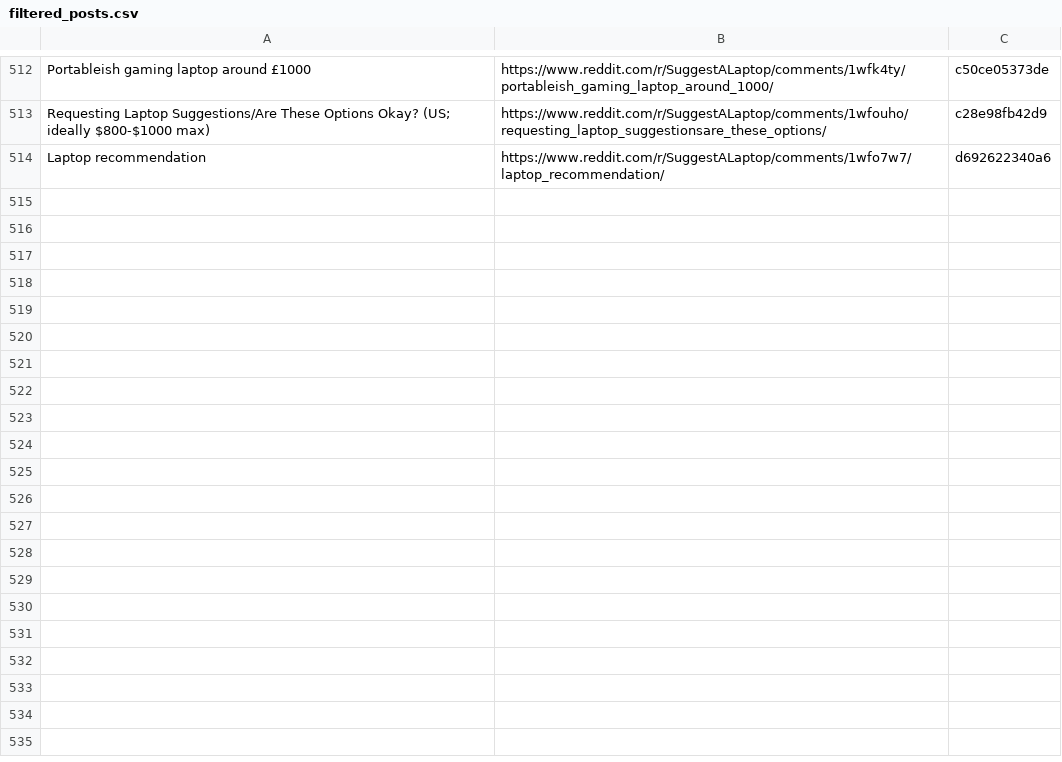
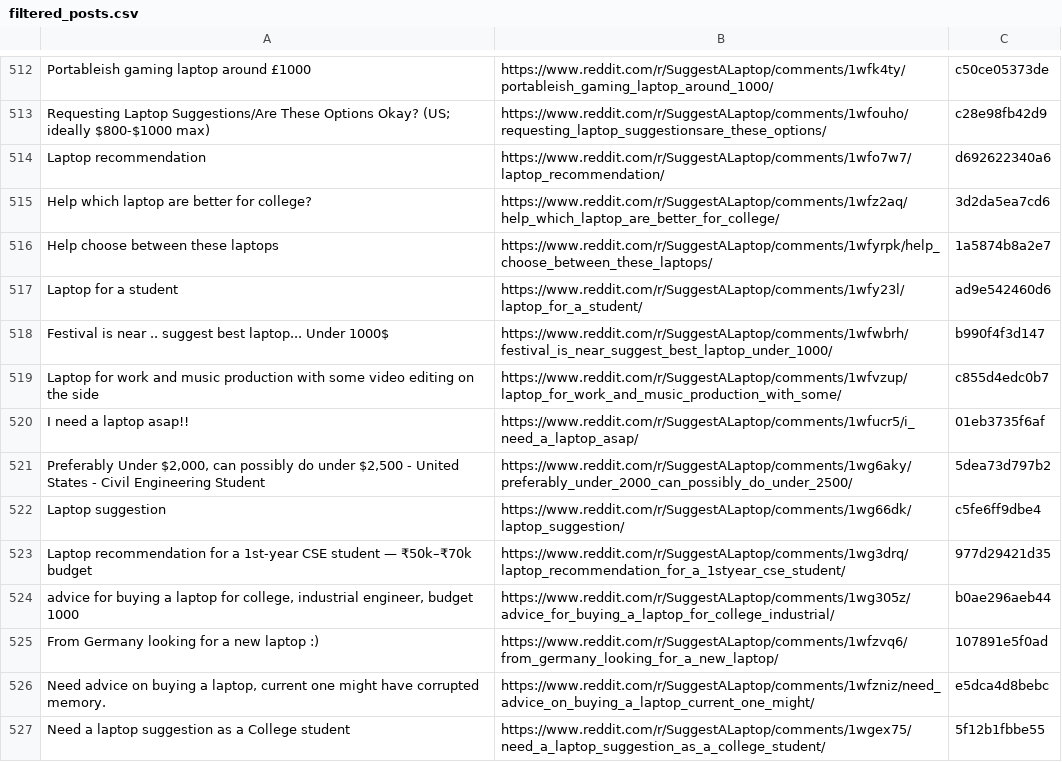
Before and after one commit to sidhu2690/EB_reddit, a CSV file: filtered_posts.csv, drawn as a sheet; only a part is shown, gaps mark what is left out; the diff covers the shown part only.

```diff
--- a/filtered_posts.csv
+++ b/filtered_posts.csv
@@ -514 +514,14 @@ Requesting Laptop Suggestions/Are These Options Okay? (US; ideally $800-$1000 ma
 Laptop recommendation,https://www.reddit.com/r/SuggestALaptop/comments/1wfo7w7/laptop_recommendation/,d692622340a6
+Help which laptop are better for college?,https://www.reddit.com/r/SuggestALaptop/comments/1wfz2aq/help_which_laptop_are_better_for_college/,3d2da5ea7cd6
+Help choose between these laptops,https://www.reddit.com/r/SuggestALaptop/comments/1wfyrpk/help_choose_between_these_laptops/,1a5874b8a2e7
+Laptop for a student,https://www.reddit.com/r/SuggestALaptop/comments/1wfy23l/laptop_for_a_student/,ad9e542460d6
+Festival is near .. suggest best laptop... Under 1000$,https://www.reddit.com/r/SuggestALaptop/comments/1wfwbrh/festival_is_near_suggest_best_laptop_under_1000/,b990f4f3d147
+Laptop for work and music production with some video editing on the side,https://www.reddit.com/r/SuggestALaptop/comments/1wfvzup/laptop_for_work_and_music_production_with_some/,c855d4edc0b7
+I need a laptop asap!!,https://www.reddit.com/r/SuggestALaptop/comments/1wfucr5/i_need_a_laptop_asap/,01eb3735f6af
+"Preferably Under $2,000, can possibly do under $2,500 - United States - Civil Engineering Student",https://www.reddit.com/r/SuggestALaptop/comments/1wg6aky/preferably_under_2000_can_possibly_do_under_2500/,5dea73d797b2
+Laptop suggestion,https://www.reddit.com/r/SuggestALaptop/comments/1wg66dk/laptop_suggestion/,c5fe6ff9dbe4
+Laptop recommendation for a 1st-year CSE student — ₹50k–₹70k budget,https://www.reddit.com/r/SuggestALaptop/comments/1wg3drq/laptop_recommendation_for_a_1styear_cse_student/,977d29421d35
+"advice for buying a laptop for college, industrial engineer, budget 1000",https://www.reddit.com/r/SuggestALaptop/comments/1wg305z/advice_for_buying_a_laptop_for_college_industrial/,b0ae296aeb44
+From Germany looking for a new laptop :),https://www.reddit.com/r/SuggestALaptop/comments/1wfzvq6/from_germany_looking_for_a_new_laptop/,107891e5f0ad
+"Need advice on buying a laptop, current one might have corrupted memory.",https://www.reddit.com/r/SuggestALaptop/comments/1wfzniz/need_advice_on_buying_a_laptop_current_one_might/,e5dca4d8bebc
+Need a laptop suggestion as a College student,https://www.reddit.com/r/SuggestALaptop/comments/1wgex75/need_a_laptop_suggestion_as_a_college_student/,5f12b1fbbe55
```
Also changed, not shown: 13 added rows elsewhere in this file.
